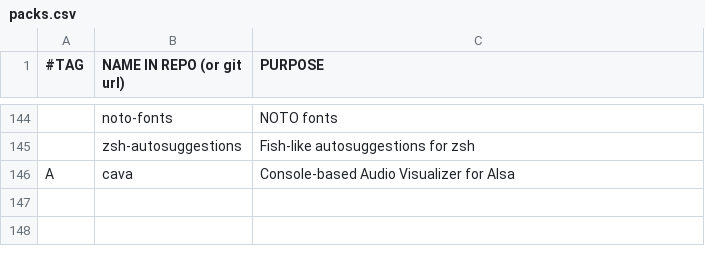
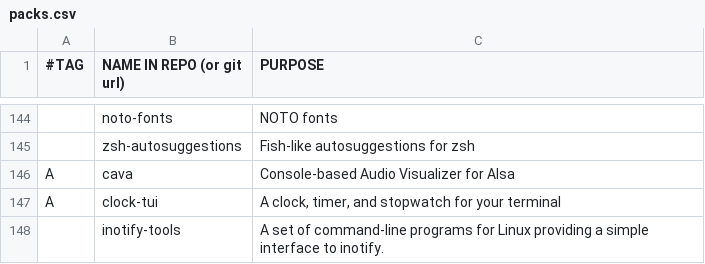
Before and after one commit to mrkatebzadeh/Siarch, a CSV file: packs.csv, drawn as a sheet; only a part is shown, gaps mark what is left out; the diff names each change by its address in the sheet, - before the commit and + after, or states it on an @@ line.

Commit message:
Added inotify

```diff
--- a/packs.csv
+++ b/packs.csv
+row 147: A | clock-tui | A clock, timer, and stopwatch for your terminal
+row 148:  | inotify-tools | A set of command-line programs for Linux providing a simple interface to inotify.
```
